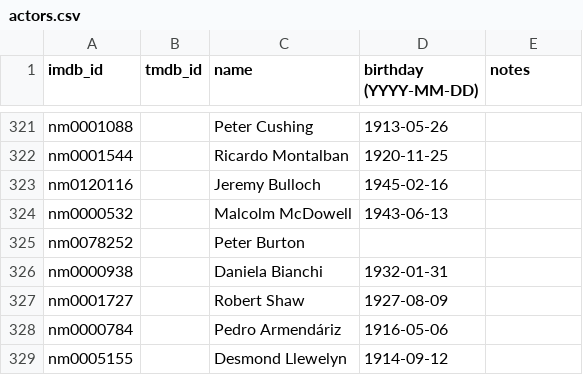
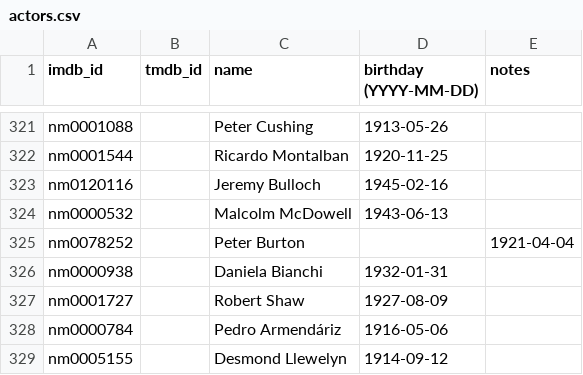
Before and after one commit to belassiter/im-as-old-as, a CSV file: actors.csv, drawn as a sheet; only a part is shown, gaps mark what is left out.

```diff
--- a/actors.csv
+++ b/actors.csv
@@ -324,3 +324,3 @@ nm0120116,,Jeremy Bulloch,1945-02-16
 nm0000532,,Malcolm McDowell,1943-06-13
-nm0078252,,Peter Burton,,
+nm0078252,,Peter Burton,,1921-04-04
 nm0000938,,Daniela Bianchi,1932-01-31
```
Also changed, not shown: productions.csv, roles.csv.
